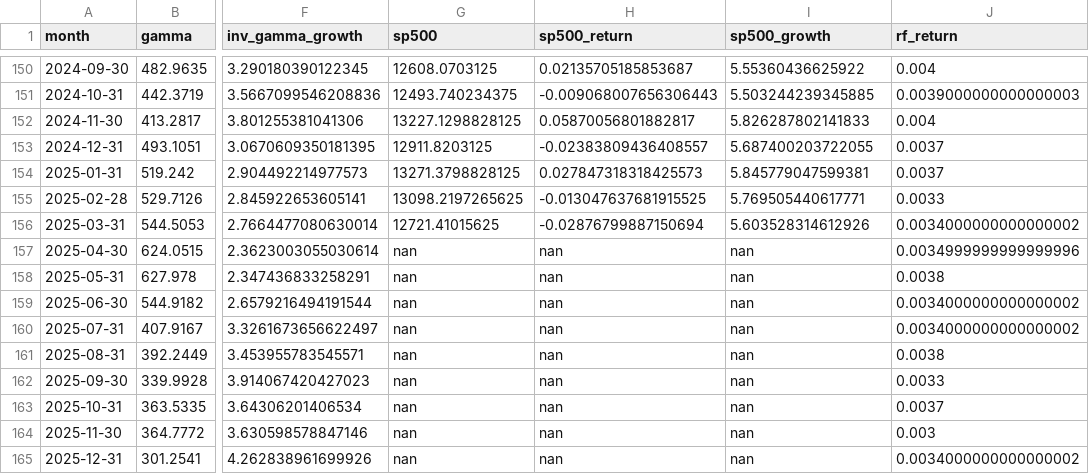
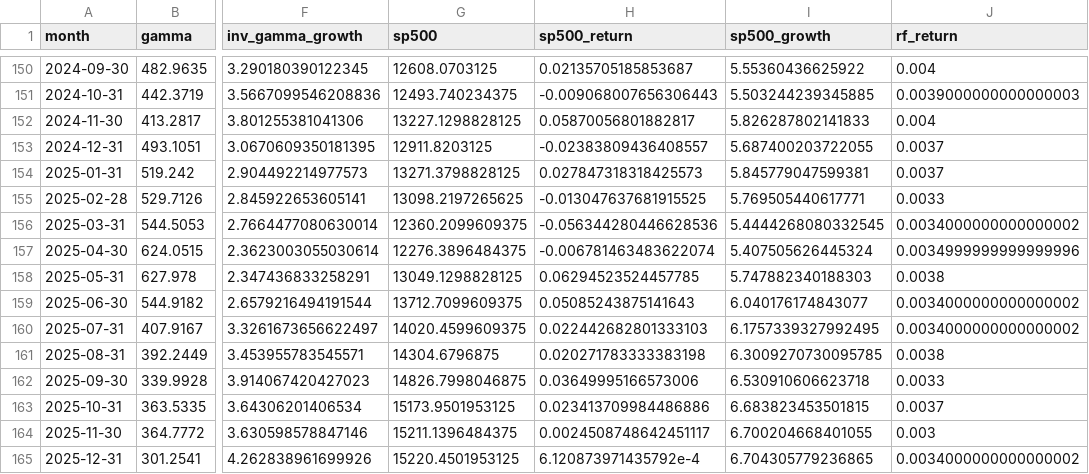
Before and after one commit to artem-bakulin/latex, a CSV file: derivatives/cboe_gamma.csv, drawn as a sheet; only a part is shown, gaps mark what is left out; the diff covers the shown part only; the diff names each change by its address in the sheet, - before the commit and + after, or states it on an @@ line.

```diff
--- a/derivatives/cboe_gamma.csv
+++ b/derivatives/cboe_gamma.csv
-G156 (sp500): 12721.41015625
+G156 (sp500): 12360.2099609375
-H156 (sp500_return): -0.02876799887150694
+H156 (sp500_return): -0.056344280446628536
-I156 (sp500_growth): 5.603528314612926
+I156 (sp500_growth): 5.4444268080332545
-G157 (sp500): nan
+G157 (sp500): 12276.3896484375
-H157 (sp500_return): nan
+H157 (sp500_return): -0.006781463483622074
-I157 (sp500_growth): nan
+I157 (sp500_growth): 5.407505626445324
-G158 (sp500): nan
+G158 (sp500): 13049.1298828125
-H158 (sp500_return): nan
+H158 (sp500_return): 0.06294523524457785
-I158 (sp500_growth): nan
+I158 (sp500_growth): 5.747882340188303
-G159 (sp500): nan
+G159 (sp500): 13712.7099609375
-H159 (sp500_return): nan
+H159 (sp500_return): 0.05085243875141643
-I159 (sp500_growth): nan
+I159 (sp500_growth): 6.040176174843077
-G160 (sp500): nan
+G160 (sp500): 14020.4599609375
-H160 (sp500_return): nan
+H160 (sp500_return): 0.022442682801333103
-I160 (sp500_growth): nan
+I160 (sp500_growth): 6.1757339327992495
-G161 (sp500): nan
+G161 (sp500): 14304.6796875
-H161 (sp500_return): nan
+H161 (sp500_return): 0.020271783333383198
-I161 (sp500_growth): nan
+I161 (sp500_growth): 6.3009270730095785
-G162 (sp500): nan
+G162 (sp500): 14826.7998046875
-H162 (sp500_return): nan
+H162 (sp500_return): 0.03649995166573006
-I162 (sp500_growth): nan
+I162 (sp500_growth): 6.530910606623718
-G163 (sp500): nan
+G163 (sp500): 15173.9501953125
-H163 (sp500_return): nan
+H163 (sp500_return): 0.023413709984486886
-I163 (sp500_growth): nan
+I163 (sp500_growth): 6.683823453501815
-G164 (sp500): nan
+G164 (sp500): 15211.1396484375
-H164 (sp500_return): nan
+H164 (sp500_return): 0.0024508748642451117
-I164 (sp500_growth): nan
+I164 (sp500_growth): 6.700204668401055
-G165 (sp500): nan
+G165 (sp500): 15220.4501953125
-H165 (sp500_return): nan
+H165 (sp500_return): 6.120873971435792e-4
-I165 (sp500_growth): nan
+I165 (sp500_growth): 6.704305779236865
```
Also changed, not shown: 16 edited cells elsewhere in this file, 3 other files.
